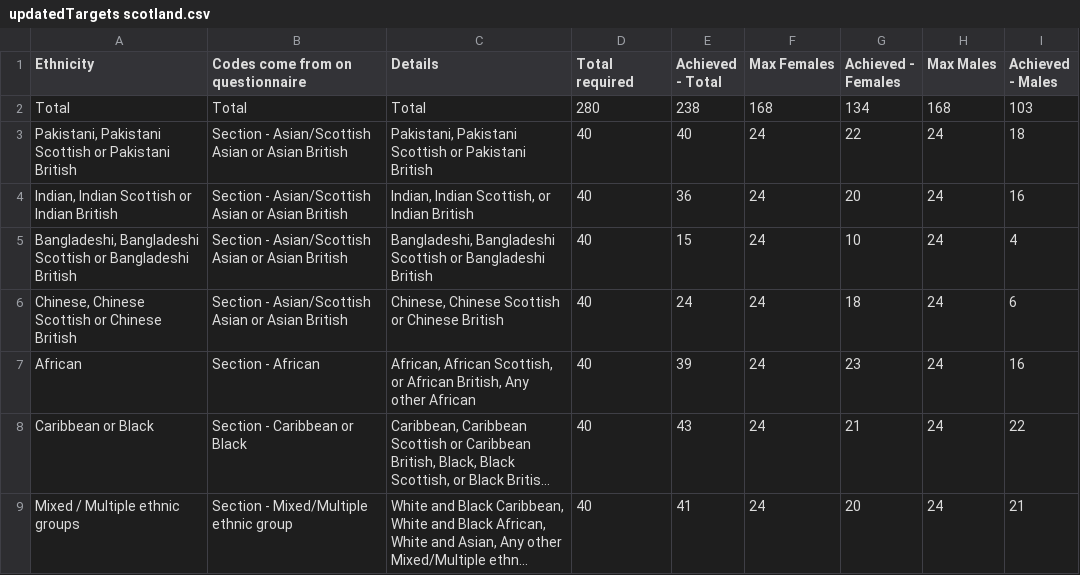
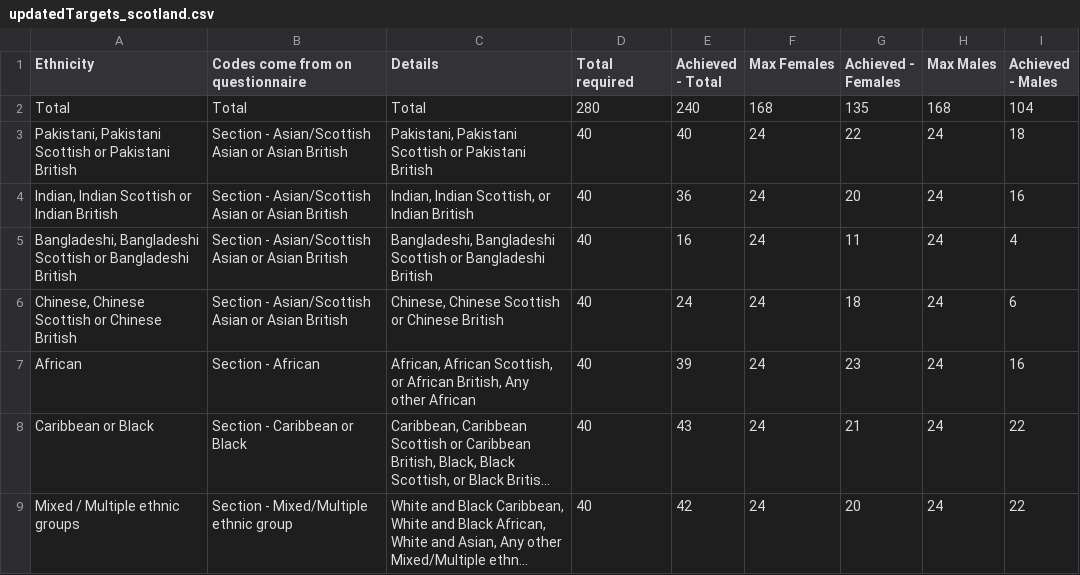
Before and after one commit to thePrimeProject/survey-target-viewer, a CSV file: updatedTargets_scotland.csv (was updatedTargets scotland.csv), drawn as a sheet; long unchanged cells end in …; the diff names each change by its address in the sheet, - before the commit and + after, or states it on an @@ line.

```diff
--- a/updatedTargets scotland.csv
+++ b/updatedTargets_scotland.csv
-E2 (Achieved - Total): 238
+E2 (Achieved - Total): 240
-G2 (Achieved - Females): 134
+G2 (Achieved - Females): 135
-I2 (Achieved - Males): 103
+I2 (Achieved - Males): 104
-E5 (Achieved - Total): 15
+E5 (Achieved - Total): 16
-G5 (Achieved - Females): 10
+G5 (Achieved - Females): 11
-E9 (Achieved - Total): 41
+E9 (Achieved - Total): 42
-I9 (Achieved - Males): 21
+I9 (Achieved - Males): 22
```
Also changed, not shown: 1 other file.
